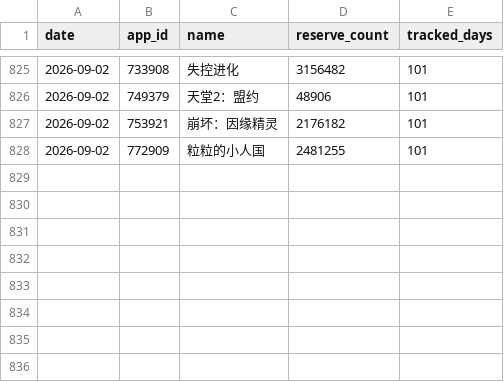
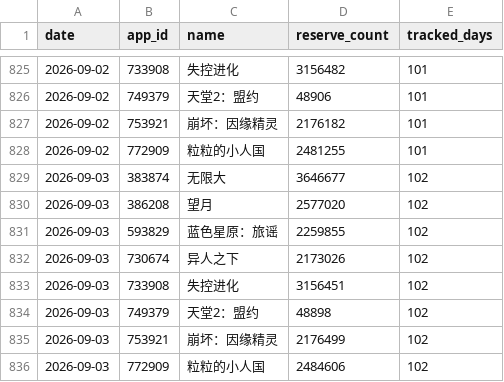
Before and after one commit to idealunreal/taptap_reserve, a CSV file: reserve.csv, drawn as a sheet; only a part is shown, gaps mark what is left out; the diff names each change by its address in the sheet, - before the commit and + after, or states it on an @@ line.

```diff
--- a/reserve.csv
+++ b/reserve.csv
+row 829: 2026-09-03 | 383874 | 无限大 | 3646677 | 102
+row 830: 2026-09-03 | 386208 | 望月 | 2577020 | 102
+row 831: 2026-09-03 | 593829 | 蓝色星原：旅谣 | 2259855 | 102
+row 832: 2026-09-03 | 730674 | 异人之下 | 2173026 | 102
+row 833: 2026-09-03 | 733908 | 失控进化 | 3156451 | 102
+row 834: 2026-09-03 | 749379 | 天堂2：盟约 | 48898 | 102
+row 835: 2026-09-03 | 753921 | 崩坏：因缘精灵 | 2176499 | 102
+row 836: 2026-09-03 | 772909 | 粒粒的小人国 | 2484606 | 102
```
